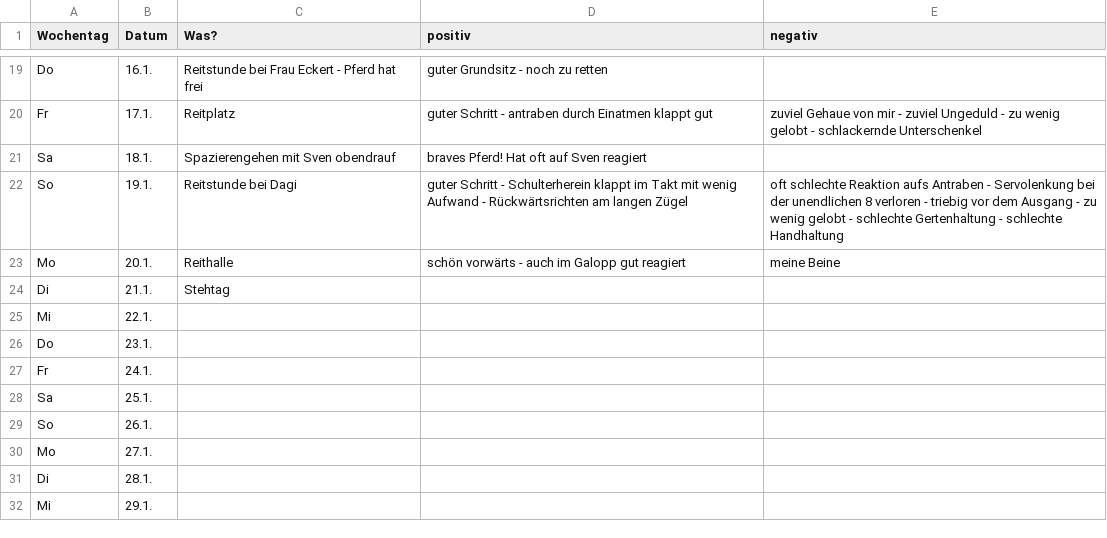
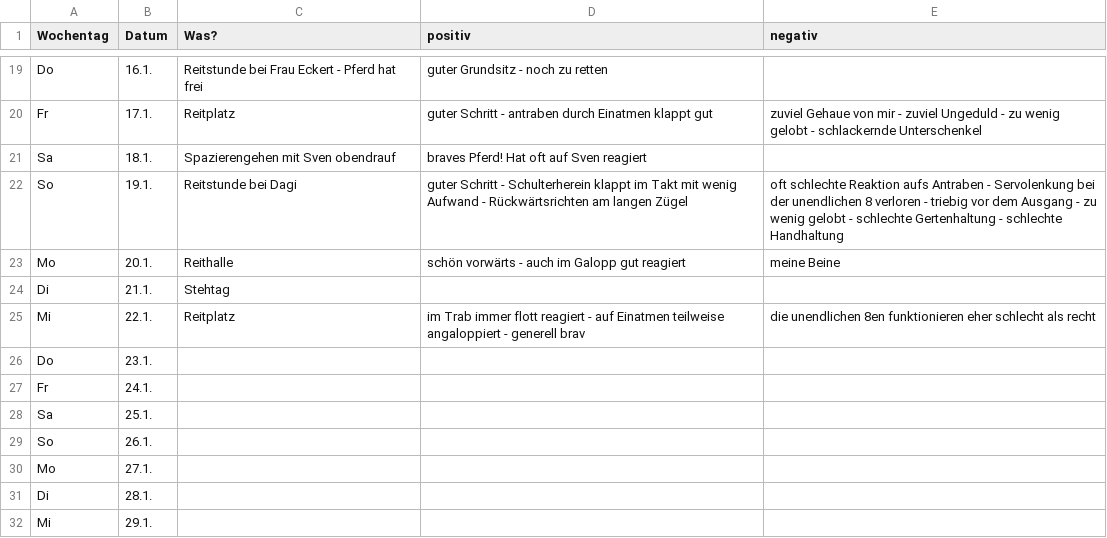
Before and after one commit to Kaschina/Reitunterricht, a CSV file: Kalender.csv, drawn as a sheet; only a part is shown, gaps mark what is left out.

Commit message:
22.1.

```diff
--- a/Kalender.csv
+++ b/Kalender.csv
@@ -24,3 +24,3 @@ Mo,20.1.,Reithalle,schön vorwärts - auch im Galopp gut reagiert,meine Beine
 Di,21.1.,Stehtag,,
-Mi,22.1., , ,
+Mi,22.1.,Reitplatz,im Trab immer flott reagiert - auf Einatmen teilweise angaloppiert - generell brav,die unendlichen 8en funktionieren eher schlecht als recht
 Do,23.1., , ,
```
